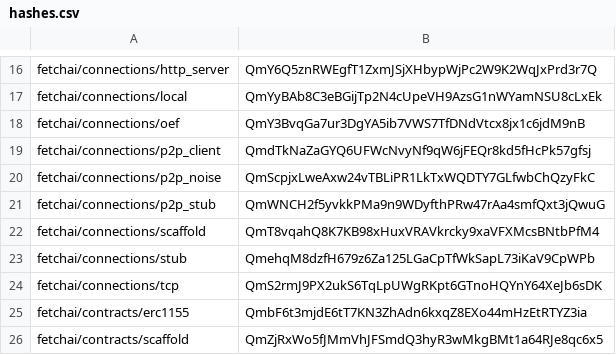
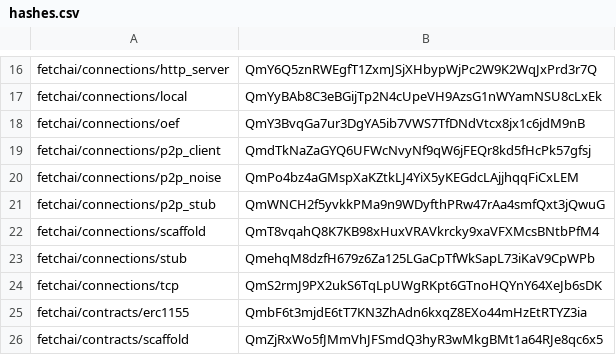
Before and after one commit to fetchai/agents-aea, a CSV file: packages/hashes.csv, drawn as a sheet; only a part is shown, gaps mark what is left out.

```diff
--- a/packages/hashes.csv
+++ b/packages/hashes.csv
@@ -19,3 +19,3 @@ fetchai/connections/oef,QmY3BvqGa7ur3DgYA5ib7VWS7TfDNdVtcx8jx1c6jdM9nB
 fetchai/connections/p2p_client,QmdTkNaZaGYQ6UFWcNvyNf9qW6jFEQr8kd5fHcPk57gfsj
-fetchai/connections/p2p_noise,QmScpjxLweAxw24vTBLiPR1LkTxWQDTY7GLfwbChQzyFkC
+fetchai/connections/p2p_noise,QmPo4bz4aGMspXaKZtkLJ4YiX5yKEGdcLAjjhqqFiCxLEM
 fetchai/connections/p2p_stub,QmWNCH2f5yvkkPMa9n9WDyfthPRw47rAa4smfQxt3jQwuG
```
Also changed, not shown: 4 other files.
